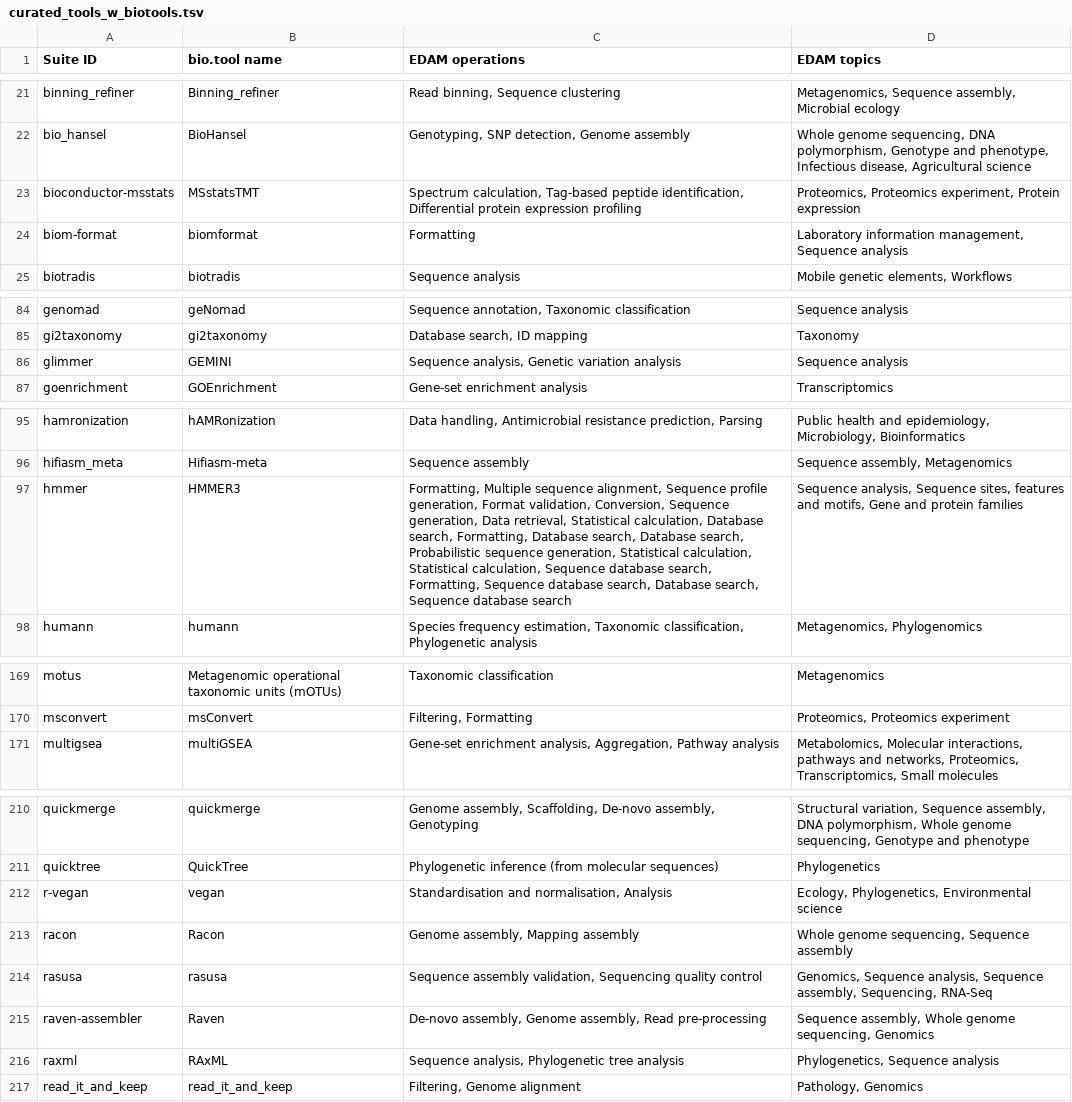
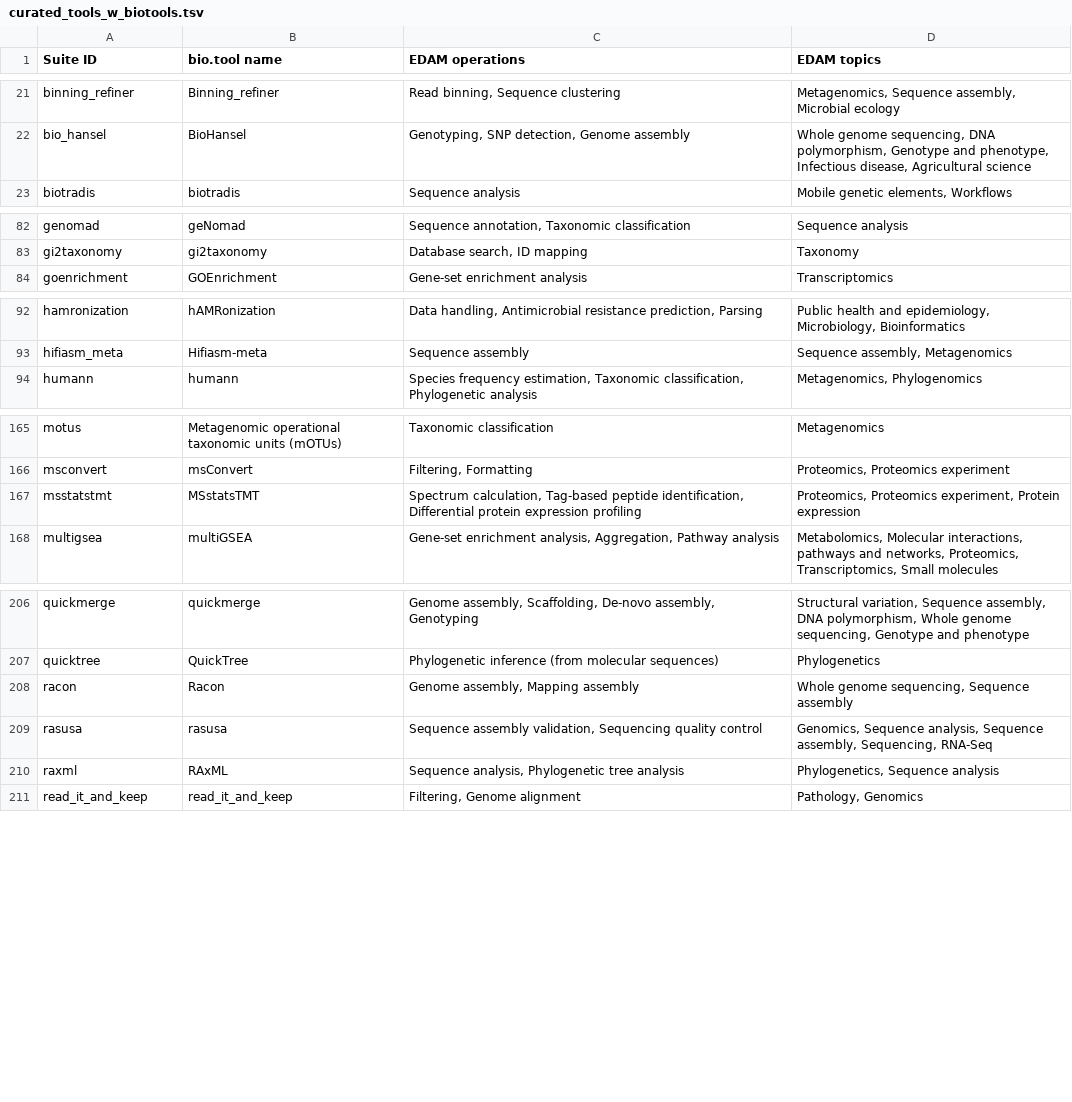
Before and after one commit to galaxyproject/galaxy_codex, a TSV file: communities/microgalaxy/resources/curated_tools_w_biotools.tsv, drawn as a sheet; only a part is shown, gaps mark what is left out; the diff covers the shown part only.

Commit message:
Update resources

```diff
--- a/communities/microgalaxy/resources/curated_tools_w_biotools.tsv
+++ b/communities/microgalaxy/resources/curated_tools_w_biotools.tsv
@@ -22,4 +22,2 @@ binning_refiner	Binning_refiner	Read binning, Sequence clustering	Metagenomics,
 bio_hansel	BioHansel	Genotyping, SNP detection, Genome assembly	Whole genome sequencing, DNA polymorphism, Genotype and phenotype, Infectious disease, Agricultural science
-bioconductor-msstats	MSstatsTMT	Spectrum calculation, Tag-based peptide identification, Differential protein expression profiling	Proteomics, Proteomics experiment, Protein expression
-biom-format	biomformat	Formatting	Laboratory information management, Sequence analysis
 biotradis	biotradis	Sequence analysis	Mobile genetic elements, Workflows
@@ -85,3 +83,2 @@ genomad	geNomad	Sequence annotation, Taxonomic classification	Sequence analysis
 gi2taxonomy	gi2taxonomy	Database search, ID mapping	Taxonomy
-glimmer	GEMINI	Sequence analysis, Genetic variation analysis	Sequence analysis
 goenrichment	GOEnrichment	Gene-set enrichment analysis	Transcriptomics
@@ -96,3 +93,2 @@ hamronization	hAMRonization	Data handling, Antimicrobial resistance prediction,
 hifiasm_meta	Hifiasm-meta	Sequence assembly	Sequence assembly, Metagenomics
-hmmer	HMMER3	Formatting, Multiple sequence alignment, Sequence profile generation, Format validation, Conversion, Sequence generation, Data retrieval, Statistical calculation, Database search, Formatting, Database search, Database search, Probabilistic sequence generation, Statistical calculation, Statistical calculation, Sequence database search, Formatting, Sequence database search, Database search, Sequence database search	Sequence analysis, Sequence sites, features and motifs, Gene and protein families
 humann	humann	Species frequency estimation, Taxonomic classification, Phylogenetic analysis	Metagenomics, Phylogenomics
@@ -170,2 +166,3 @@ motus	Metagenomic operational taxonomic units (mOTUs)	Taxonomic classification	M
 msconvert	msConvert	Filtering, Formatting	Proteomics, Proteomics experiment
+msstatstmt	MSstatsTMT	Spectrum calculation, Tag-based peptide identification, Differential protein expression profiling	Proteomics, Proteomics experiment, Protein expression
 multigsea	multiGSEA	Gene-set enrichment analysis, Aggregation, Pathway analysis	Metabolomics, Molecular interactions, pathways and networks, Proteomics, Transcriptomics, Small molecules
@@ -211,6 +207,4 @@ quickmerge	quickmerge	Genome assembly, Scaffolding, De-novo assembly, Genotyping
 quicktree	QuickTree	Phylogenetic inference (from molecular sequences)	Phylogenetics
-r-vegan	vegan	Standardisation and normalisation, Analysis	Ecology, Phylogenetics, Environmental science
 racon	Racon	Genome assembly, Mapping assembly	Whole genome sequencing, Sequence assembly
 rasusa	rasusa	Sequence assembly validation, Sequencing quality control	Genomics, Sequence analysis, Sequence assembly, Sequencing, RNA-Seq
-raven-assembler	Raven	De-novo assembly, Genome assembly, Read pre-processing	Sequence assembly, Whole genome sequencing, Genomics
 raxml	RAxML	Sequence analysis, Phylogenetic tree analysis	Phylogenetics, Sequence analysis
```
Also changed, not shown: 1 removed row elsewhere in this file, communities/all/resources/tools.tsv, communities/assembly/metadata/tool_status.tsv, 24 other files.
